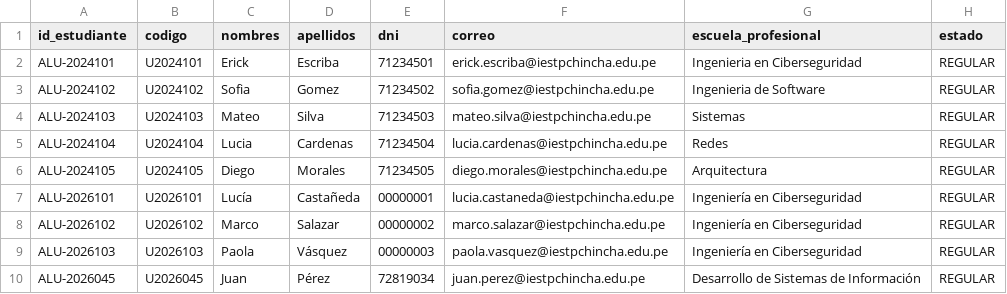
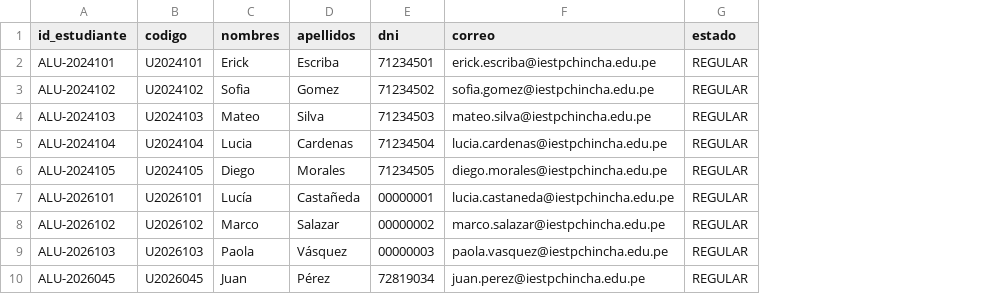
Before and after one commit to Aireck2/take-attendance-java, a CSV file: data/estudiante.csv, drawn as a sheet; the diff names each change by its address in the sheet, - before the commit and + after, or states it on an @@ line.

```diff
--- a/data/estudiante.csv
+++ b/data/estudiante.csv
-column G (escuela_profesional), rows 2-10: Ingenieria en Ciberseguridad | Ingenieria de Software | Sistemas | Redes | Arquitectura | Ingeniería en Ciberseguridad | Ingeniería en Ciberseguridad | Ingeniería en Ciberseguridad | Desarrollo de Sistemas de Información
```
Also changed, not shown: 22 other files.
